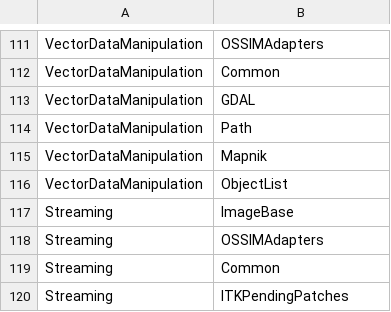
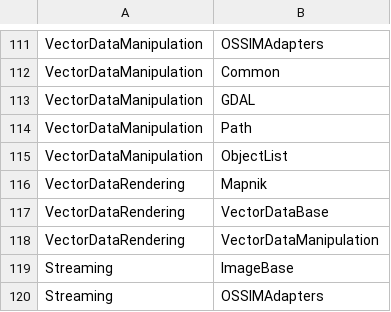
Before and after one commit to orfeotoolbox/OTB-DevUtils, a CSV file: Scripts/modularization/module-depends.csv, drawn as a sheet; only a part is shown, gaps mark what is left out; the shorter side is filled out with more unchanged rows.

```diff
--- a/Scripts/modularization/module-depends.csv
+++ b/Scripts/modularization/module-depends.csv
@@ -114,4 +114,6 @@ VectorDataManipulation,GDAL
 VectorDataManipulation,Path
-VectorDataManipulation,Mapnik
 VectorDataManipulation,ObjectList
+VectorDataRendering,Mapnik
+VectorDataRendering,VectorDataBase
+VectorDataRendering,VectorDataManipulation
 Streaming,ImageBase
```
Also changed, not shown: Scripts/modularization/Manifest.csv, Scripts/modularization/module-descriptions.csv.
